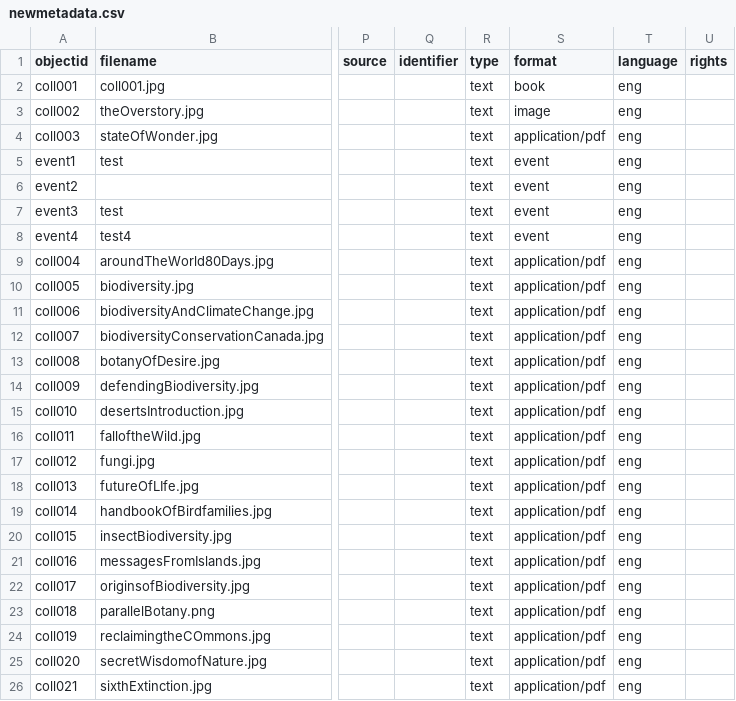
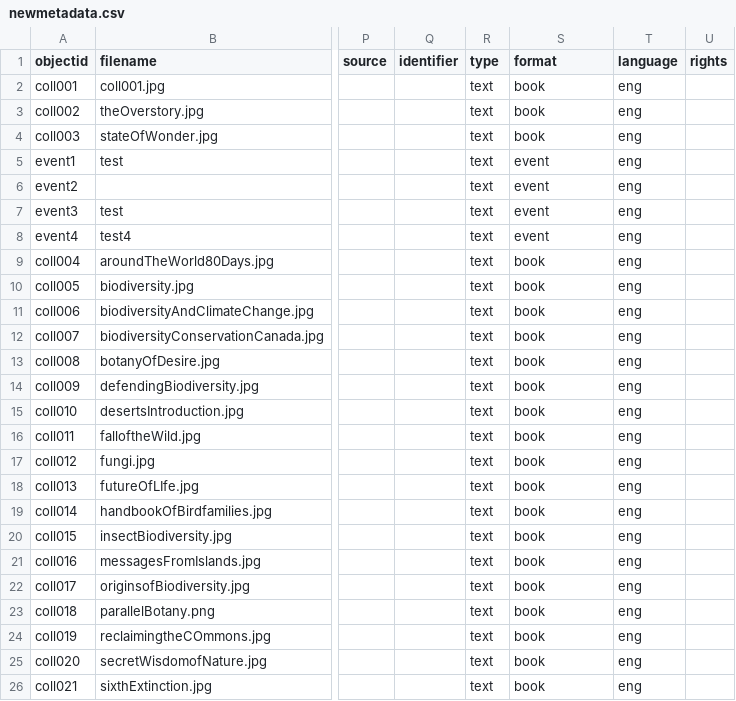
Before and after one commit to Woodward-Library/collectionBuilderExample, a CSV file: _data/newmetadata.csv, drawn as a sheet; only a part is shown, gaps mark what is left out; the diff names each change by its address in the sheet, - before the commit and + after, or states it on an @@ line.

```diff
--- a/_data/newmetadata.csv
+++ b/_data/newmetadata.csv
-S3 (format): image
+S3 (format): book
-S4 (format): application/pdf
+S4 (format): book
-S9:S26 (format): application/pdf
+S9:S26 (format): book
```
Also changed, not shown: 1 other file.
